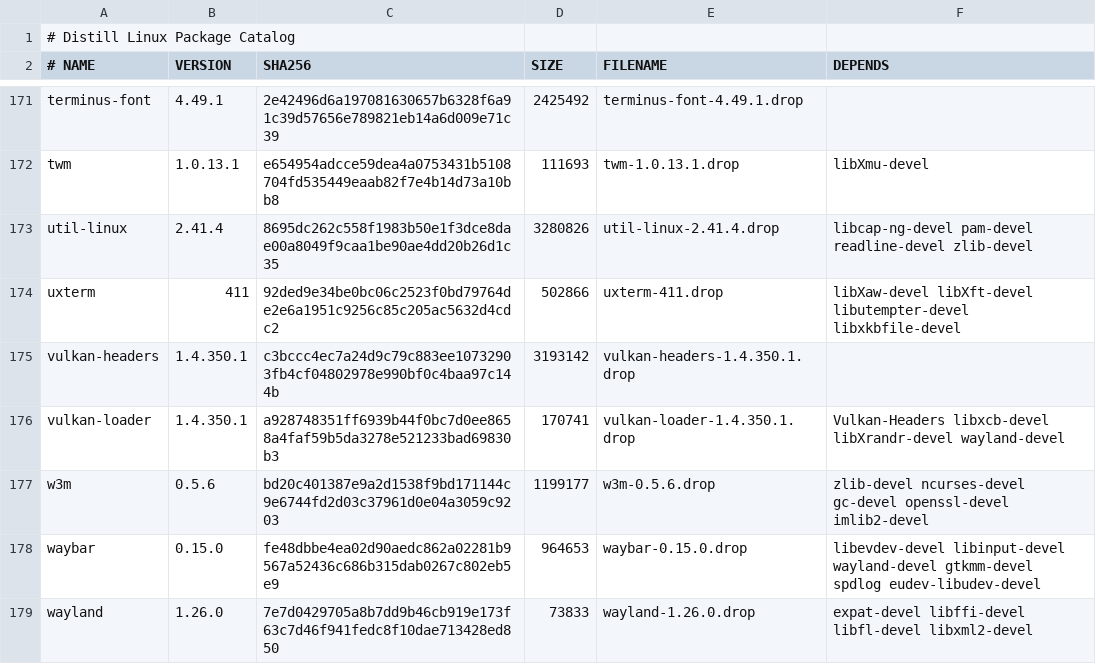
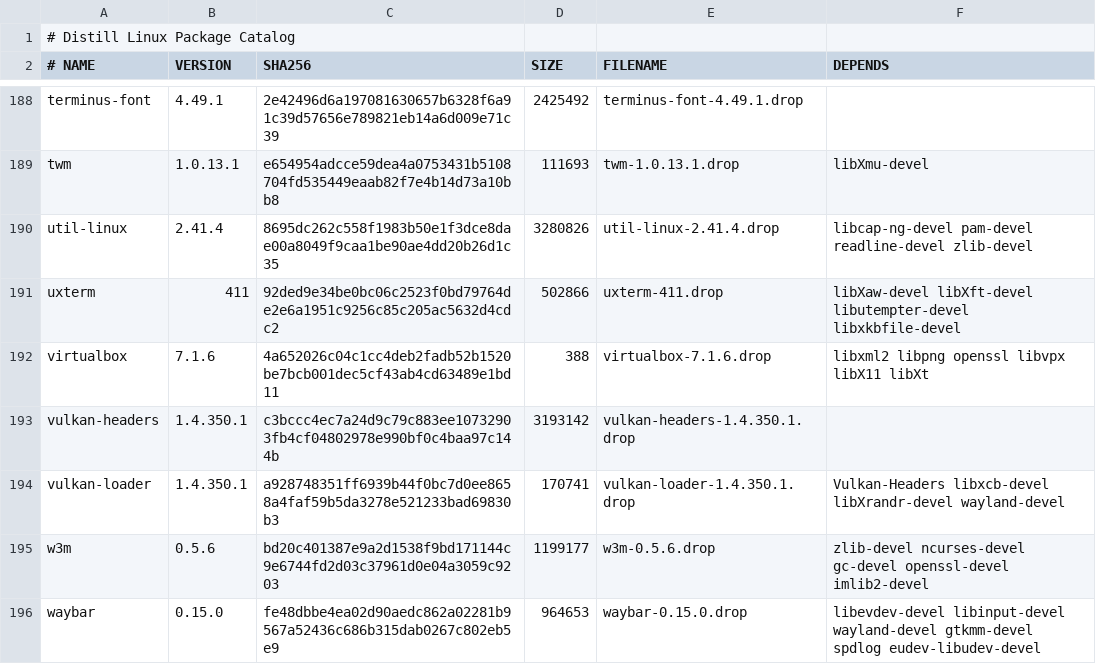
Before and after one commit to distill-linux/distill-linux.github.io, a TSV file: static/ports/index.tsv, drawn as a sheet; only a part is shown, gaps mark what is left out; the shorter side is filled out with more unchanged rows; the diff covers the shown part only; the diff names each change by its address in the sheet, - before the commit and + after, or states it on an @@ line.

Commit message:
Add prebuilt .drop packages for 20 container and virtualization ports

```diff
--- a/static/ports/index.tsv
+++ b/static/ports/index.tsv
+row 192: virtualbox | 7.1.6 | 4a652026c04c1cc4deb2fadb52b1520be7bcb001dec5cf43ab4cd63489e1bd11 | 388 | virtualbox-7.1.6.drop | libxml2 libpng openssl libvpx libX11 libXt
```
Also changed, not shown: 19 added rows elsewhere in this file, 39 other files.
